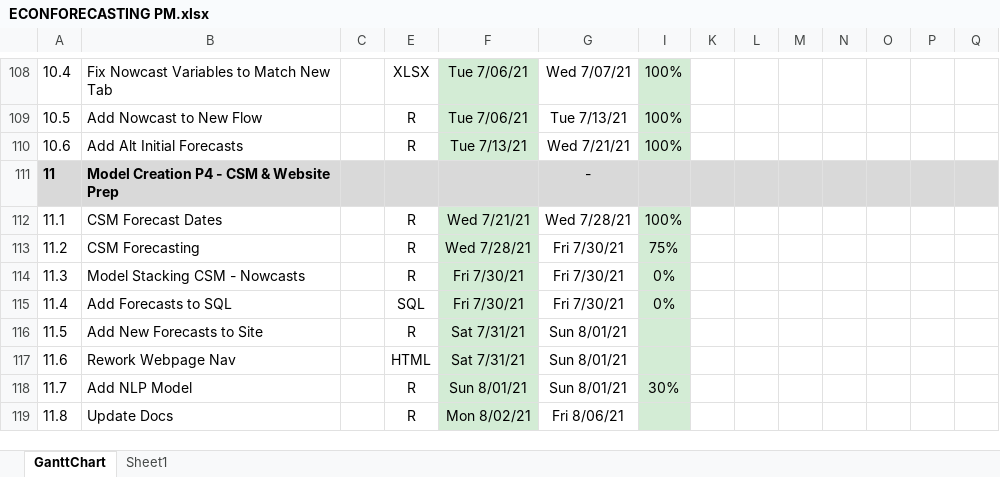
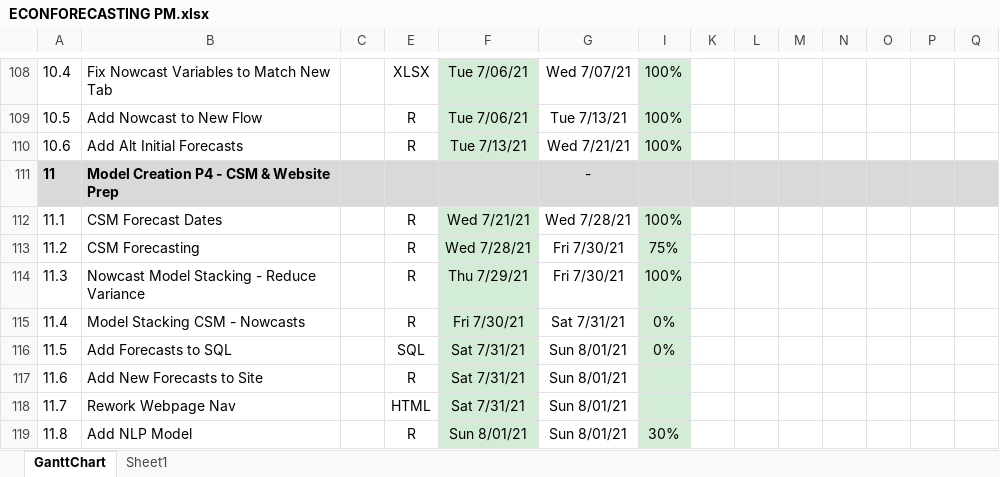
Before and after one commit to bongohead/econforecasting-r, an Excel workbook: ECONFORECASTING PM.xlsx, sheet GanttChart, drawn as a sheet; only a part is shown, gaps mark what is left out; the shorter side is filled out with more unchanged rows; values as stored, in another font and other column widths than the file's, no borders; charts and pictures and conditional formats not drawn; addresses are those after the commit; rows hold the shown columns only; the diff names each change by its address in the sheet, - before the commit and + after, or states it on an @@ line.

Commit message:
Finished model stacking (v0.16)

```diff
--- a/ECONFORECASTING PM.xlsx (sheet GanttChart)
+++ b/ECONFORECASTING PM.xlsx (sheet GanttChart)
+row 114: 11.3 | Nowcast Model Stacking - Reduce Variance |  | R | Thu 7/29/21 | Fri 7/30/21 | 100%
@@ column A renumbered between rows 115 and 122 @@
-G115: Fri 7/30/21
+G115: Sat 7/31/21
-F116: Fri 7/30/21
+F116: Sat 7/31/21
-G116: Fri 7/30/21
+G116: Sun 8/01/21
```
Also changed, not shown: formulas that keep their value, 55 other files.
